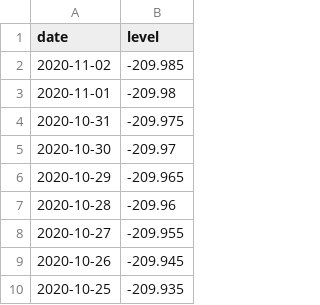
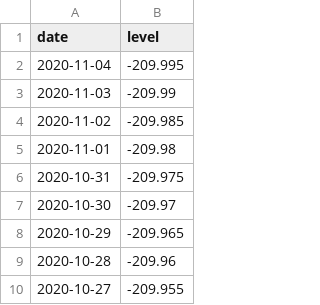
Before and after one commit to brianoflondon/kinneret, a CSV file: data/levels-pd.csv, drawn as a sheet; only a part is shown; the shorter side is filled out with more unchanged rows; the diff names each change by its address in the sheet, - before the commit and + after, or states it on an @@ line.

```diff
--- a/data/levels-pd.csv
+++ b/data/levels-pd.csv
+row 2: 2020-11-04 | -209.995
+row 3: 2020-11-03 | -209.99
```
Also changed, not shown: 4 other files.
